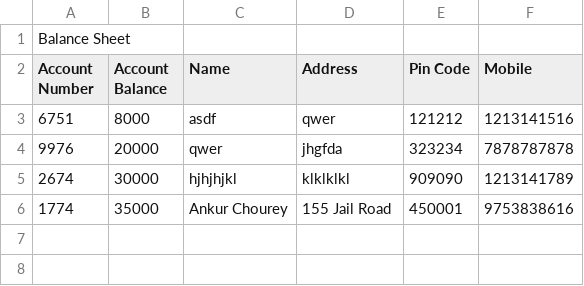
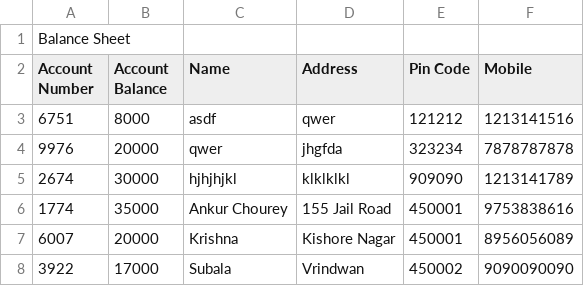
Before and after one commit to AnkurDev30/Cpp, a CSV file: bankProject/AccountDetails.csv, drawn as a sheet; the diff names each change by its address in the sheet, - before the commit and + after, or states it on an @@ line.

```diff
--- a/bankProject/AccountDetails.csv
+++ b/bankProject/AccountDetails.csv
+row 7: 6007 | 20000 | Krishna | Kishore Nagar | 450001 | 8956056089
+row 8: 3922 | 17000 | Subala | Vrindwan | 450002 | 9090090090
```
Also changed, not shown: 13 other files.
